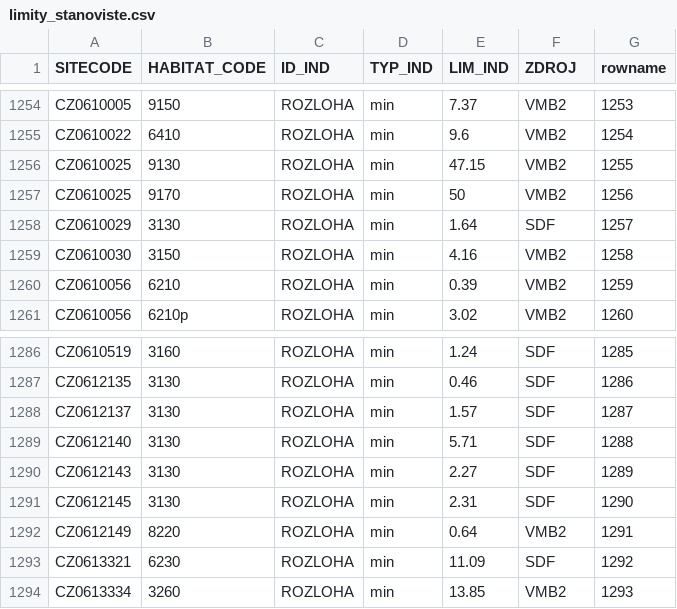
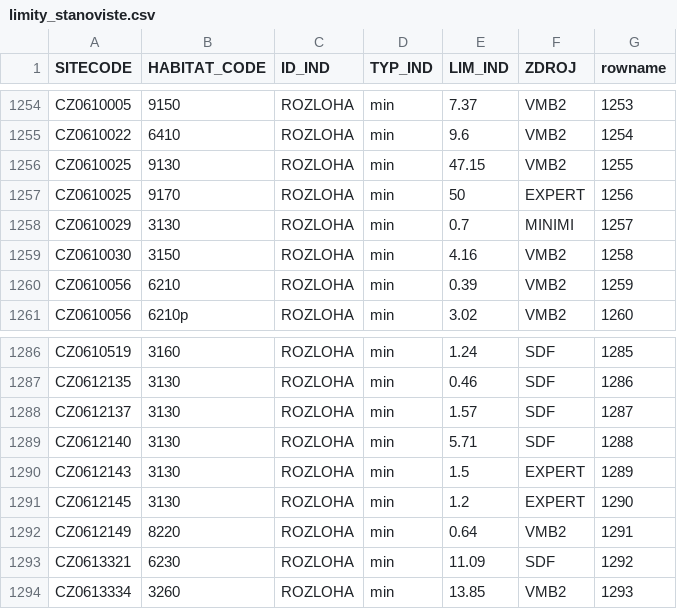
Before and after one commit to BiodivMonCZ/host_naturecz, a CSV file: Data/Input/limity_stanoviste.csv, drawn as a sheet; only a part is shown, gaps mark what is left out.

Commit message:
limity RP Vysocina pro KU kraje Vysocina

```diff
--- a/Data/Input/limity_stanoviste.csv
+++ b/Data/Input/limity_stanoviste.csv
@@ -1256,4 +1256,4 @@ CZ0610022,6410,ROZLOHA,min,9.6,VMB2,1254
 CZ0610025,9130,ROZLOHA,min,47.15,VMB2,1255
-CZ0610025,9170,ROZLOHA,min,50,VMB2,1256
-CZ0610029,3130,ROZLOHA,min,1.64,SDF,1257
+CZ0610025,9170,ROZLOHA,min,50,EXPERT,1256
+CZ0610029,3130,ROZLOHA,min,0.7,MINIMI,1257
 CZ0610030,3150,ROZLOHA,min,4.16,VMB2,1258
@@ -1289,4 +1289,4 @@ CZ0612137,3130,ROZLOHA,min,1.57,SDF,1287
 CZ0612140,3130,ROZLOHA,min,5.71,SDF,1288
-CZ0612143,3130,ROZLOHA,min,2.27,SDF,1289
-CZ0612145,3130,ROZLOHA,min,2.31,SDF,1290
+CZ0612143,3130,ROZLOHA,min,1.5,EXPERT,1289
+CZ0612145,3130,ROZLOHA,min,1.2,EXPERT,1290
 CZ0612149,8220,ROZLOHA,min,0.64,VMB2,1291
```
